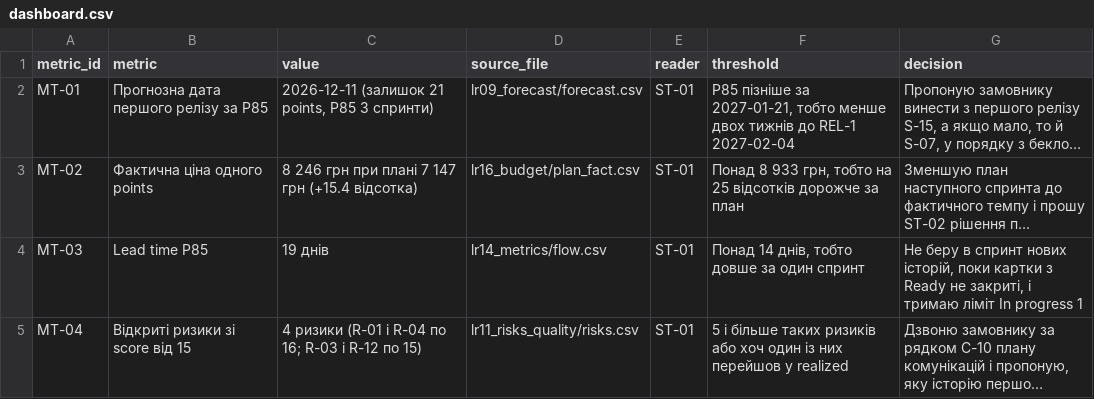
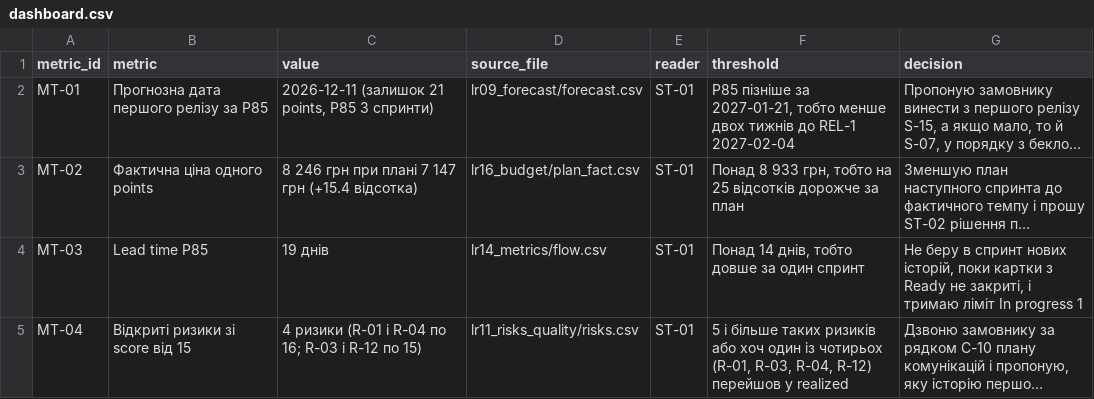
Before and after one commit to krtoxin/pm-2026-kn41-kutas, a CSV file: lr14_metrics/dashboard.csv, drawn as a sheet; long unchanged cells end in …; the diff names each change by its address in the sheet, - before the commit and + after, or states it on an @@ line.

Commit message:
Update MT-04 risk entry in dashboard.csv

```diff
--- a/lr14_metrics/dashboard.csv
+++ b/lr14_metrics/dashboard.csv
-F5 (threshold): …один із них перейшов у…
+F5 (threshold): …один із чотирьох (R-01, R-03, R-04, R-12) перейшов у…
```
